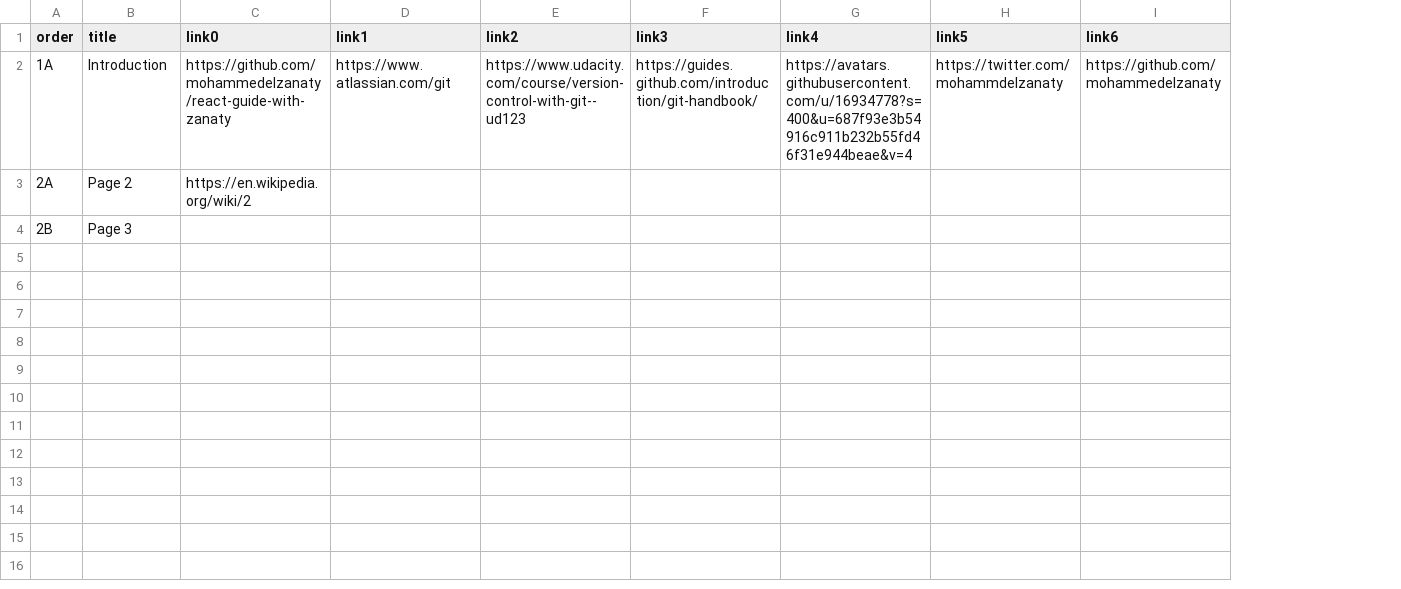
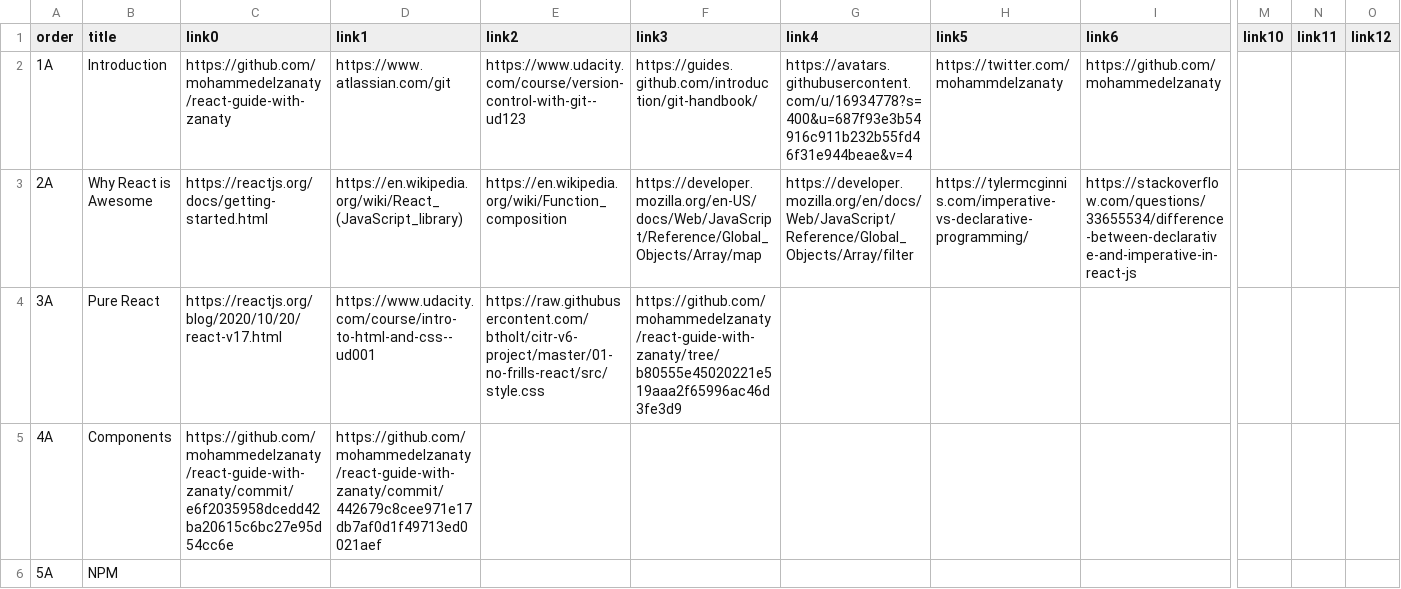
Before and after one commit to moelzanaty3/react-guide-with-zanaty-material, a CSV file: links.csv, drawn as a sheet; only a part is shown, gaps mark what is left out; removed rows and columns are numbered as before the commit, all else as after; rows hold the shown columns only; the diff covers the shown part only; the diff names each change by its address in the sheet, - before the commit and + after, or states it on an @@ line.

```diff
--- a/links.csv
+++ b/links.csv
+column M (link10), empty
+column N (link11), empty
+column O (link12), empty
-B3 (title): Page 2
+B3 (title): Why React is Awesome
-C3 (link0): https://en.wikipedia.org/wiki/2
+C3 (link0): https://reactjs.org/docs/getting-started.html
-D3 (link1): (empty)
+D3 (link1): https://en.wikipedia.org/wiki/React_(JavaScript_library)
-E3 (link2): (empty)
+E3 (link2): https://en.wikipedia.org/wiki/Function_composition
-F3 (link3): (empty)
+F3 (link3): https://developer.mozilla.org/en-US/docs/Web/JavaScript/Reference/Global_Objects/Array/map
-G3 (link4): (empty)
+G3 (link4): https://developer.mozilla.org/en/docs/Web/JavaScript/Reference/Global_Objects/Array/filter
-H3 (link5): (empty)
+H3 (link5): https://tylermcginnis.com/imperative-vs-declarative-programming/
-I3 (link6): (empty)
+I3 (link6): https://stackoverflow.com/questions/33655534/difference-between-declarative-and-imperative-in-react-js
-row 4: 2B | Page 3
+row 4: 3A | Pure React | https://reactjs.org/blog/2020/10/20/react-v17.html | https://www.udacity.com/course/intro-to-html-and-css--ud001 | https://raw.githubusercontent.com/btholt/citr-v6-project/master/01-no-frills-react/src/style.css | https://github.com/mohammedelzanaty/react-guide-with-zanaty/tree/b80555e45020221e519aaa2f65996ac46d3fe3d9
+row 5: 4A | Components | https://github.com/mohammedelzanaty/react-guide-with-zanaty/commit/e6f2035958dcedd42ba20615c6bc27e95d54cc6e | https://github.com/mohammedelzanaty/react-guide-with-zanaty/commit/442679c8cee971e17db7af0d1f49713ed0021aef
+row 6: 5A | NPM
```
Also changed, not shown: 6 added rows and 3 edited cells elsewhere in this file, lessons.csv, 44 other files.
